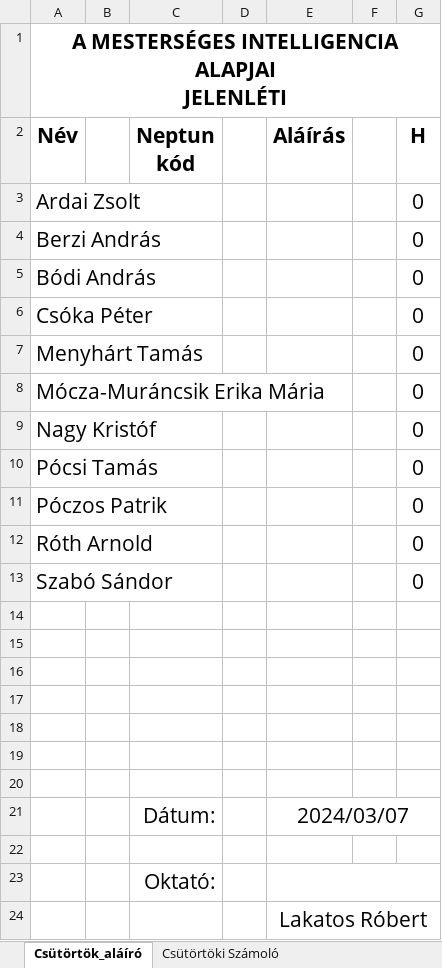
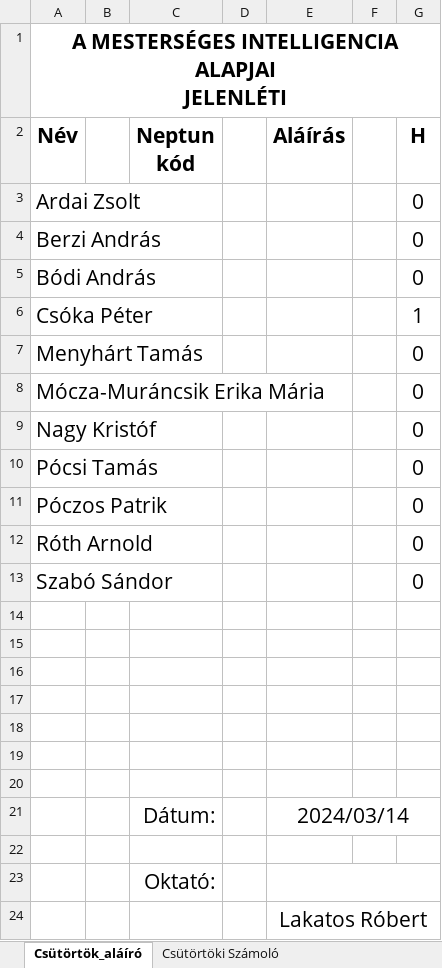
Before and after one commit to robertlakatos/me, an Excel workbook: materials/NLP-A/jelenlet/jelenlet_2024.xlsx, sheet Csütörtök_aláíró, drawn as a sheet; values as stored, in another font and other column widths than the file's, no borders; the diff names each change by its address in the sheet, - before the commit and + after, or states it on an @@ line.

```diff
--- a/materials/NLP-A/jelenlet/jelenlet_2024.xlsx (sheet Csütörtök_aláíró)
+++ b/materials/NLP-A/jelenlet/jelenlet_2024.xlsx (sheet Csütörtök_aláíró)
-G6 (H): 0
+G6 (H): 1
-E21 (Aláírás): 2024/03/07
+E21 (Aláírás): 2024/03/14
```
Also changed, not shown: sheet Csütörtöki Számoló, materials/AI/jelenlet/jelenlet_2024.xlsx, 4 other files.
